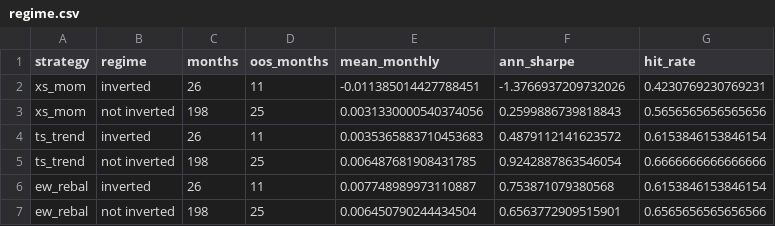
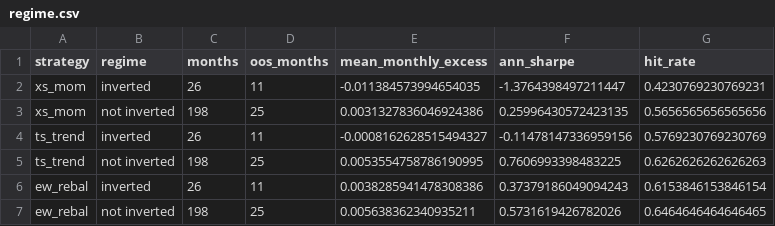
Before and after one commit to SanellaPalangic2/cross-asset-momentum, a CSV file: results/regime.csv, drawn as a sheet.

```diff
--- a/results/regime.csv
+++ b/results/regime.csv
@@ -1,7 +1,7 @@
-strategy,regime,months,oos_months,mean_monthly,ann_sharpe,hit_rate
-xs_mom,inverted,26,11,-0.011385014427788451,-1.3766937209732026,0.4230769230769231
-xs_mom,not inverted,198,25,0.0031330000540374056,0.2599886739818843,0.5656565656565656
-ts_trend,inverted,26,11,0.0035365883710453683,0.4879112141623572,0.6153846153846154
-ts_trend,not inverted,198,25,0.006487681908431785,0.9242887863546054,0.6666666666666666
-ew_rebal,inverted,26,11,0.007748989973110887,0.753871079380568,0.6153846153846154
-ew_rebal,not inverted,198,25,0.006450790244434504,0.6563772909515901,0.6565656565656566
+strategy,regime,months,oos_months,mean_monthly_excess,ann_sharpe,hit_rate
+xs_mom,inverted,26,11,-0.011384573994654035,-1.3764398497211447,0.4230769230769231
+xs_mom,not inverted,198,25,0.0031327836046924386,0.25996430572423135,0.5656565656565656
+ts_trend,inverted,26,11,-0.0008162628515494327,-0.11478147336959156,0.5769230769230769
+ts_trend,not inverted,198,25,0.0053554758786190995,0.7606993398483225,0.6262626262626263
+ew_rebal,inverted,26,11,0.0038285941478308386,0.37379186049094243,0.6153846153846154
+ew_rebal,not inverted,198,25,0.005638362340935211,0.5731619426782026,0.6464646464646465
```
Also changed, not shown: results/cost_sensitivity.csv, results/param_grid.csv, 21 other files.
